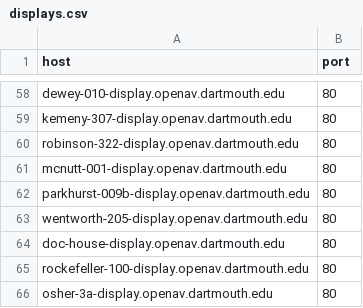
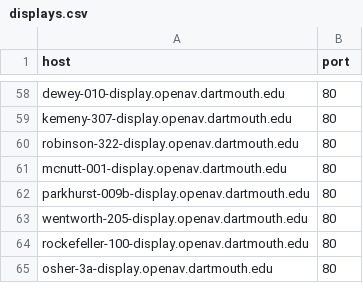
Before and after one commit to tomshenry87/tools, a CSV file: bravia_firmware/displays.csv, drawn as a sheet; only a part is shown, gaps mark what is left out; the diff names each change by its address in the sheet, - before the commit and + after, or states it on an @@ line.

Commit message:
updated bravia

```diff
--- a/bravia_firmware/displays.csv
+++ b/bravia_firmware/displays.csv
-row 64: doc-house-display.openav.dartmouth.edu | 80
```
Also changed, not shown: 7 other files.
